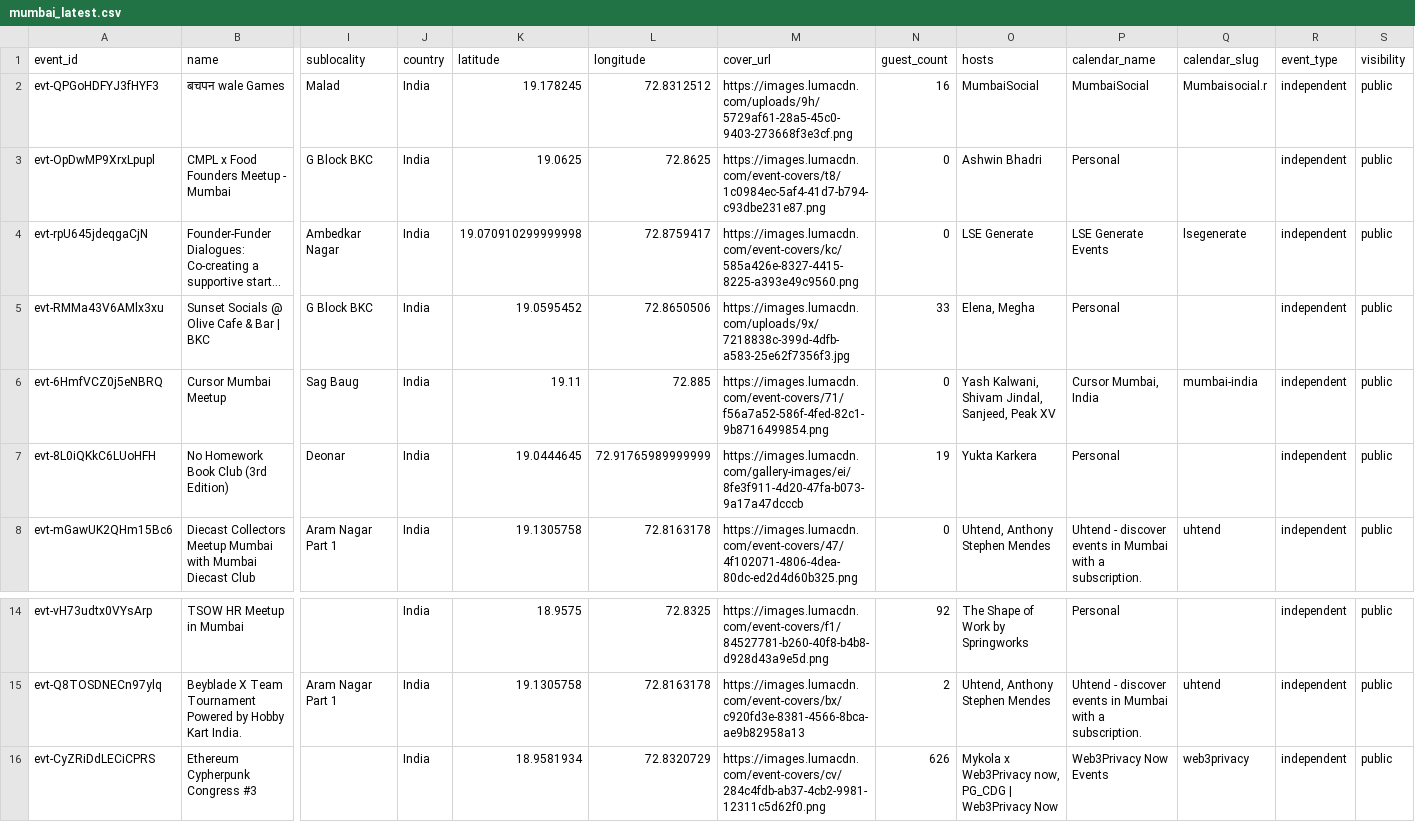
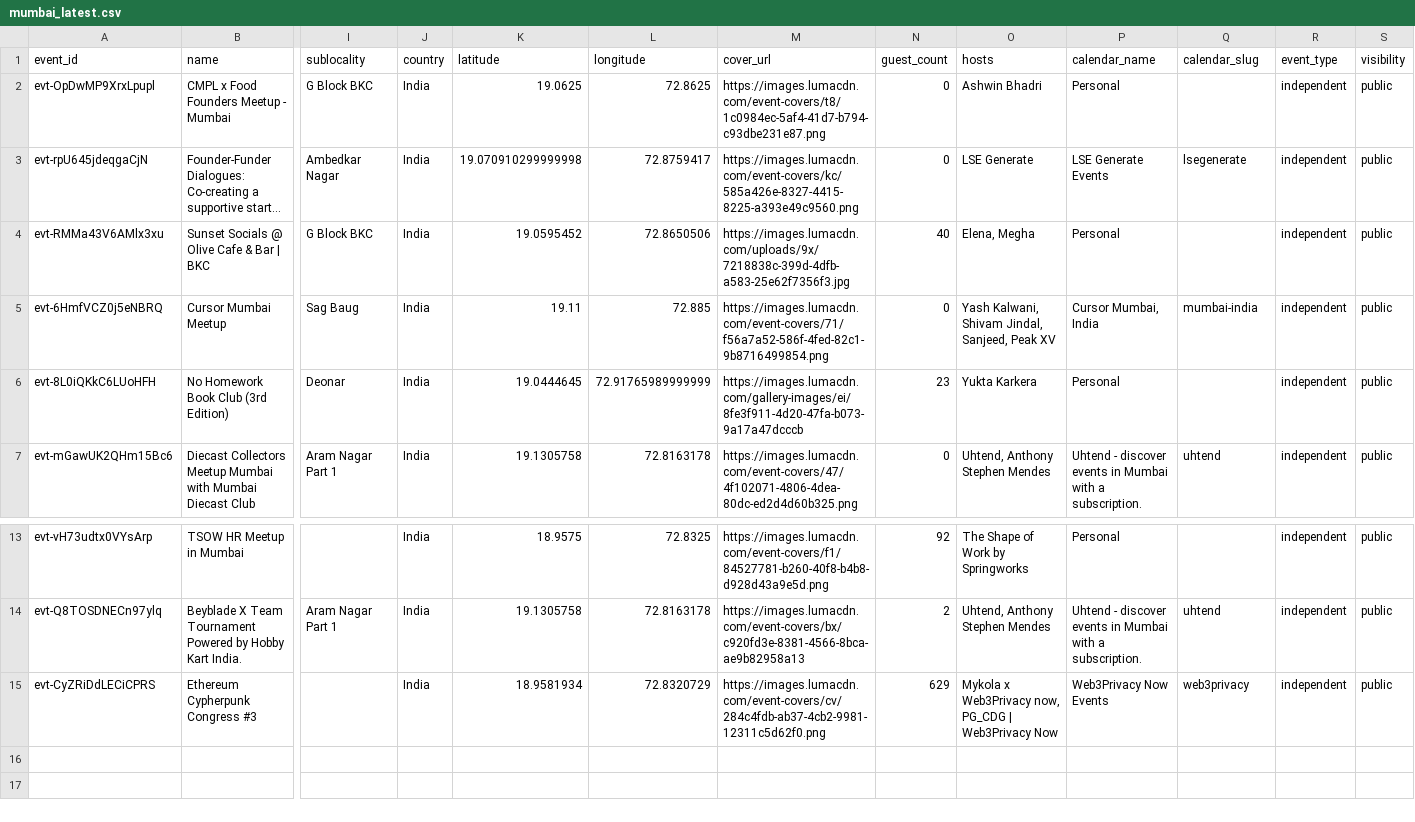
Before and after one commit to himanshusaleria/luma-explore, a CSV file: data/mumbai_latest.csv, drawn as a sheet; only a part is shown, gaps mark what is left out; long unchanged cells end in …; removed rows and columns are numbered as before the commit, all else as after; rows hold the shown columns only; the diff names each change by its address in the sheet, - before the commit and + after, or states it on an @@ line.

```diff
--- a/data/mumbai_latest.csv
+++ b/data/mumbai_latest.csv
-row 2: evt-QPGoHDFYJ3fHYF3 | बचपन wale Games | Malad | India | 19.178245 | 72.8312512 | https://images.lumacdn.com/uploads/9h/5729af61-28a5-45c0-9403-273668f3e3cf.png | 16 | MumbaiSocial | MumbaiSocial | Mumbaisocial.r | independent | public
-N4 (guest_count): 33
+N4 (guest_count): 40
-N6 (guest_count): 19
+N6 (guest_count): 23
-N15 (guest_count): 626
+N15 (guest_count): 629
```
Also changed, not shown: data/bengaluru_latest.csv, data/boston_latest.csv, 9 other files.
